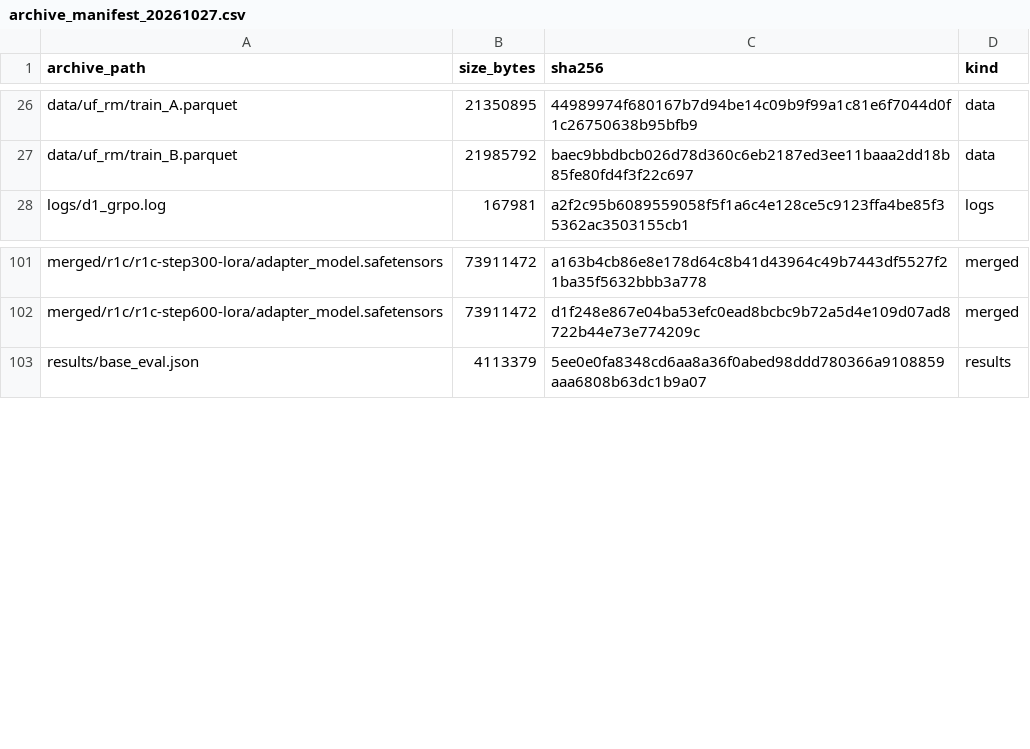
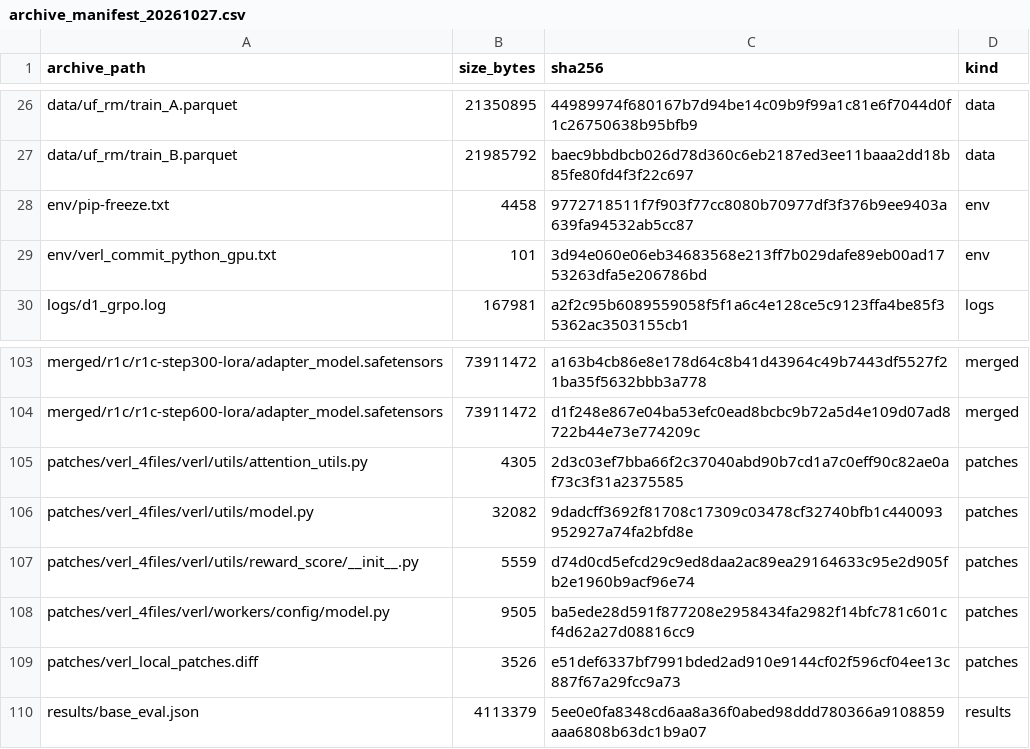
Before and after one commit to Rich-Young98/posttrain-rlhf-4090, a CSV file: evidence/archive_manifest_20261027.csv, drawn as a sheet; only a part is shown, gaps mark what is left out.

Commit message:
Archive: include verl patches and env snapshot in manifest (216 entries)

```diff
--- a/evidence/archive_manifest_20261027.csv
+++ b/evidence/archive_manifest_20261027.csv
@@ -27,2 +27,4 @@ data/uf_rm/train_A.parquet,21350895,44989974f680167b7d94be14c09b9f99a1c81e6f7044
 data/uf_rm/train_B.parquet,21985792,baec9bbdbcb026d78d360c6eb2187ed3ee11baaa2dd18b85fe80fd4f3f22c697,data
+env/pip-freeze.txt,4458,9772718511f7f903f77cc8080b70977df3f376b9ee9403a639fa94532ab5cc87,env
+env/verl_commit_python_gpu.txt,101,3d94e060e06eb34683568e213ff7b029dafe89eb00ad1753263dfa5e206786bd,env
 logs/d1_grpo.log,167981,a2f2c95b6089559058f5f1a6c4e128ce5c9123ffa4be85f35362ac3503155cb1,logs
@@ -102,2 +104,7 @@ merged/r1c/r1c-step300-lora/adapter_model.safetensors,73911472,a163b4cb86e8e178d
 merged/r1c/r1c-step600-lora/adapter_model.safetensors,73911472,d1f248e867e04ba53efc0ead8bcbc9b72a5d4e109d07ad8722b44e73e774209c,merged
+patches/verl_4files/verl/utils/attention_utils.py,4305,2d3c03ef7bba66f2c37040abd90b7cd1a7c0eff90c82ae0af73c3f31a2375585,patches
+patches/verl_4files/verl/utils/model.py,32082,9dadcff3692f81708c17309c03478cf32740bfb1c440093952927a74fa2bfd8e,patches
+patches/verl_4files/verl/utils/reward_score/__init__.py,5559,d74d0cd5efcd29c9ed8daa2ac89ea29164633c95e2d905fb2e1960b9acf96e74,patches
+patches/verl_4files/verl/workers/config/model.py,9505,ba5ede28d591f877208e2958434fa2982f14bfc781c601cf4d62a27d08816cc9,patches
+patches/verl_local_patches.diff,3526,e51def6337bf7991bded2ad910e9144cf02f596cf04ee13c887f67a29fcc9a73,patches
 results/base_eval.json,4113379,5ee0e0fa8348cd6aa8a36f0abed98ddd780366a9108859aaa6808b63dc1b9a07,results
```
